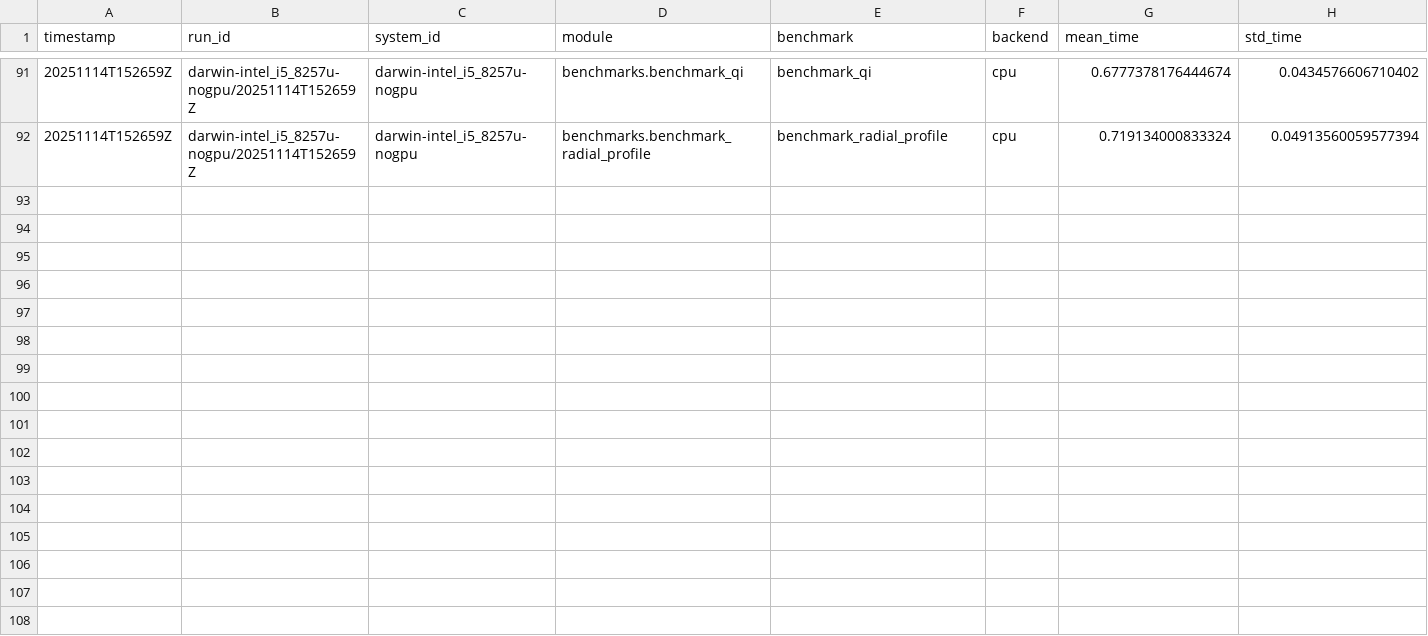
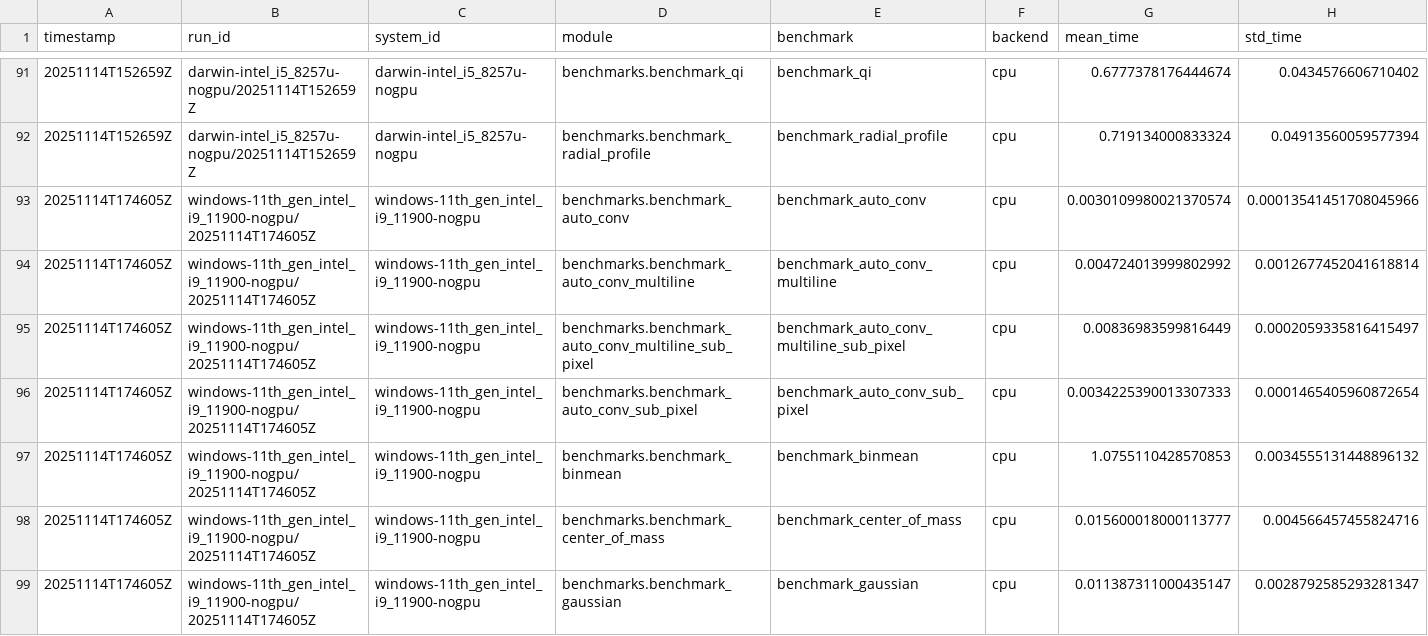
Before and after one commit to 7jameslondon/MagTrack, a CSV file: benchmarks/logs/combined_results.csv, drawn as a sheet; only a part is shown, gaps mark what is left out; rows hold the shown columns only; the diff covers the shown part only; the diff names each change by its address in the sheet, - before the commit and + after, or states it on an @@ line.

Commit message:
Added a benchmark

```diff
--- a/benchmarks/logs/combined_results.csv
+++ b/benchmarks/logs/combined_results.csv
+row 93: 20251114T174605Z | windows-11th_gen_intel_i9_11900-nogpu/20251114T174605Z | windows-11th_gen_intel_i9_11900-nogpu | benchmarks.benchmark_auto_conv | benchmark_auto_conv | cpu | 0.0030109980021370574 | 0.00013541451708045966
+row 94: 20251114T174605Z | windows-11th_gen_intel_i9_11900-nogpu/20251114T174605Z | windows-11th_gen_intel_i9_11900-nogpu | benchmarks.benchmark_auto_conv_multiline | benchmark_auto_conv_multiline | cpu | 0.004724013999802992 | 0.0012677452041618814
+row 95: 20251114T174605Z | windows-11th_gen_intel_i9_11900-nogpu/20251114T174605Z | windows-11th_gen_intel_i9_11900-nogpu | benchmarks.benchmark_auto_conv_multiline_sub_pixel | benchmark_auto_conv_multiline_sub_pixel | cpu | 0.00836983599816449 | 0.0002059335816415497
+row 96: 20251114T174605Z | windows-11th_gen_intel_i9_11900-nogpu/20251114T174605Z | windows-11th_gen_intel_i9_11900-nogpu | benchmarks.benchmark_auto_conv_sub_pixel | benchmark_auto_conv_sub_pixel | cpu | 0.0034225390013307333 | 0.0001465405960872654
+row 97: 20251114T174605Z | windows-11th_gen_intel_i9_11900-nogpu/20251114T174605Z | windows-11th_gen_intel_i9_11900-nogpu | benchmarks.benchmark_binmean | benchmark_binmean | cpu | 1.0755110428570853 | 0.0034555131448896132
+row 98: 20251114T174605Z | windows-11th_gen_intel_i9_11900-nogpu/20251114T174605Z | windows-11th_gen_intel_i9_11900-nogpu | benchmarks.benchmark_center_of_mass | benchmark_center_of_mass | cpu | 0.015600018000113777 | 0.004566457455824716
+row 99: 20251114T174605Z | windows-11th_gen_intel_i9_11900-nogpu/20251114T174605Z | windows-11th_gen_intel_i9_11900-nogpu | benchmarks.benchmark_gaussian | benchmark_gaussian | cpu | 0.011387311000435147 | 0.0028792585293281347
```
Also changed, not shown: 6 added rows elsewhere in this file, 1 other file.
